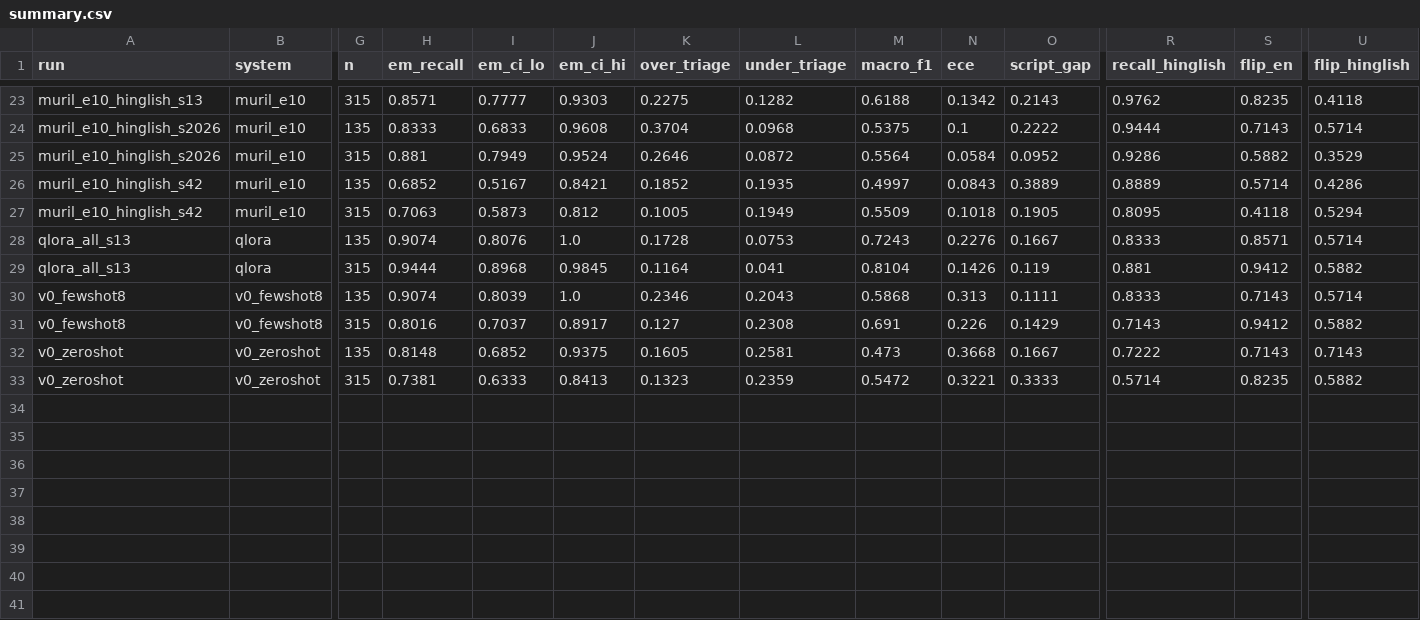
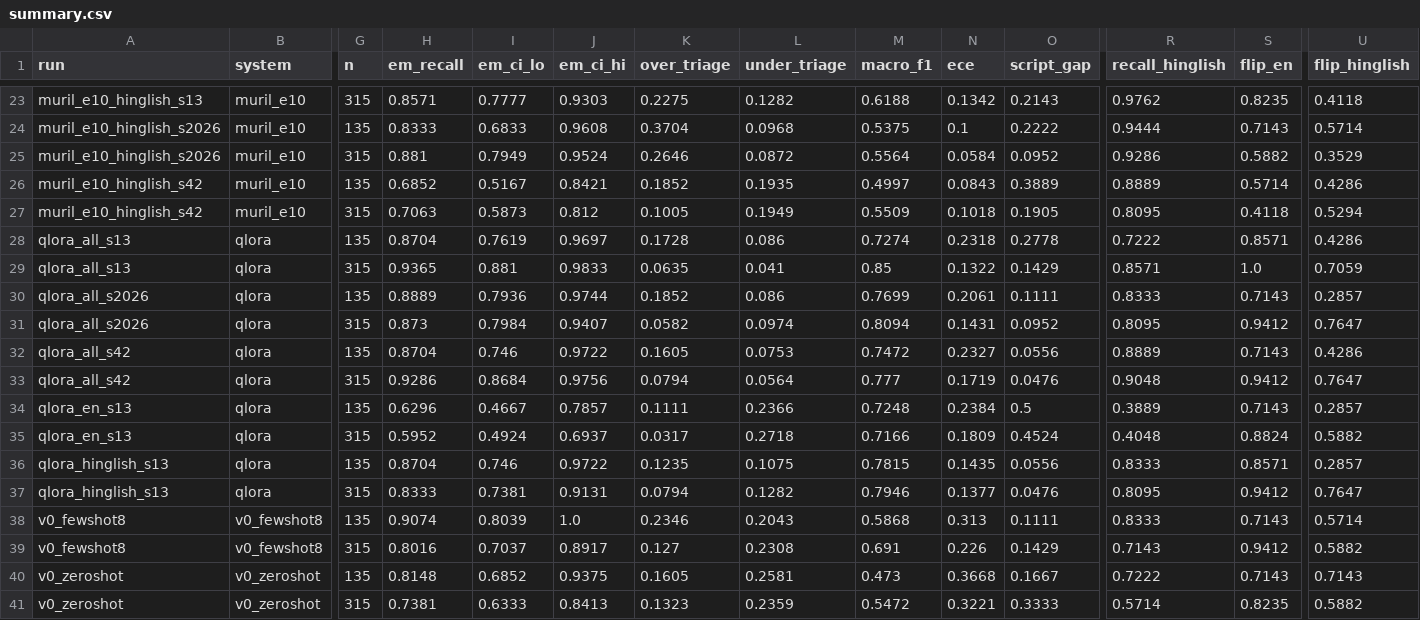
Before and after one commit to aaryankashyap007/LMA-Final-Project---4-gram-squad, a CSV file: outputs/results/summary.csv, drawn as a sheet; only a part is shown, gaps mark what is left out; rows hold the shown columns only; the diff names each change by its address in the sheet, - before the commit and + after, or states it on an @@ line.

Commit message:
QLoRA seeds 42/2026, en-only and hinglish-only ablations; keep first seed-13 run as archive

```diff
--- a/outputs/results/summary.csv
+++ b/outputs/results/summary.csv
-H28 (em_recall): 0.9074
+H28 (em_recall): 0.8704
-I28 (em_ci_lo): 0.8076
+I28 (em_ci_lo): 0.7619
-J28 (em_ci_hi): 1.0
+J28 (em_ci_hi): 0.9697
-L28 (under_triage): 0.0753
+L28 (under_triage): 0.086
-M28 (macro_f1): 0.7243
+M28 (macro_f1): 0.7274
-N28 (ece): 0.2276
+N28 (ece): 0.2318
-O28 (script_gap): 0.1667
+O28 (script_gap): 0.2778
-R28 (recall_hinglish): 0.8333
+R28 (recall_hinglish): 0.7222
-U28 (flip_hinglish): 0.5714
+U28 (flip_hinglish): 0.4286
-H29 (em_recall): 0.9444
+H29 (em_recall): 0.9365
-I29 (em_ci_lo): 0.8968
+I29 (em_ci_lo): 0.881
-J29 (em_ci_hi): 0.9845
+J29 (em_ci_hi): 0.9833
-K29 (over_triage): 0.1164
+K29 (over_triage): 0.0635
-M29 (macro_f1): 0.8104
+M29 (macro_f1): 0.85
-N29 (ece): 0.1426
+N29 (ece): 0.1322
-O29 (script_gap): 0.119
+O29 (script_gap): 0.1429
-R29 (recall_hinglish): 0.881
+R29 (recall_hinglish): 0.8571
-S29 (flip_en): 0.9412
+S29 (flip_en): 1.0
-U29 (flip_hinglish): 0.5882
+U29 (flip_hinglish): 0.7059
+row 30: qlora_all_s2026 | qlora | 135 | 0.8889 | 0.7936 | 0.9744 | 0.1852 | 0.086 | 0.7699 | 0.2061 | 0.1111 | 0.8333 | 0.7143 | 0.2857
+row 31: qlora_all_s2026 | qlora | 315 | 0.873 | 0.7984 | 0.9407 | 0.0582 | 0.0974 | 0.8094 | 0.1431 | 0.0952 | 0.8095 | 0.9412 | 0.7647
+row 32: qlora_all_s42 | qlora | 135 | 0.8704 | 0.746 | 0.9722 | 0.1605 | 0.0753 | 0.7472 | 0.2327 | 0.0556 | 0.8889 | 0.7143 | 0.4286
+row 33: qlora_all_s42 | qlora | 315 | 0.9286 | 0.8684 | 0.9756 | 0.0794 | 0.0564 | 0.777 | 0.1719 | 0.0476 | 0.9048 | 0.9412 | 0.7647
+row 34: qlora_en_s13 | qlora | 135 | 0.6296 | 0.4667 | 0.7857 | 0.1111 | 0.2366 | 0.7248 | 0.2384 | 0.5 | 0.3889 | 0.7143 | 0.2857
+row 35: qlora_en_s13 | qlora | 315 | 0.5952 | 0.4924 | 0.6937 | 0.0317 | 0.2718 | 0.7166 | 0.1809 | 0.4524 | 0.4048 | 0.8824 | 0.5882
+row 36: qlora_hinglish_s13 | qlora | 135 | 0.8704 | 0.746 | 0.9722 | 0.1235 | 0.1075 | 0.7815 | 0.1435 | 0.0556 | 0.8333 | 0.8571 | 0.2857
+row 37: qlora_hinglish_s13 | qlora | 315 | 0.8333 | 0.7381 | 0.9131 | 0.0794 | 0.1282 | 0.7946 | 0.1377 | 0.0476 | 0.8095 | 0.9412 | 0.7647
```
Also changed, not shown: 43 other files.
